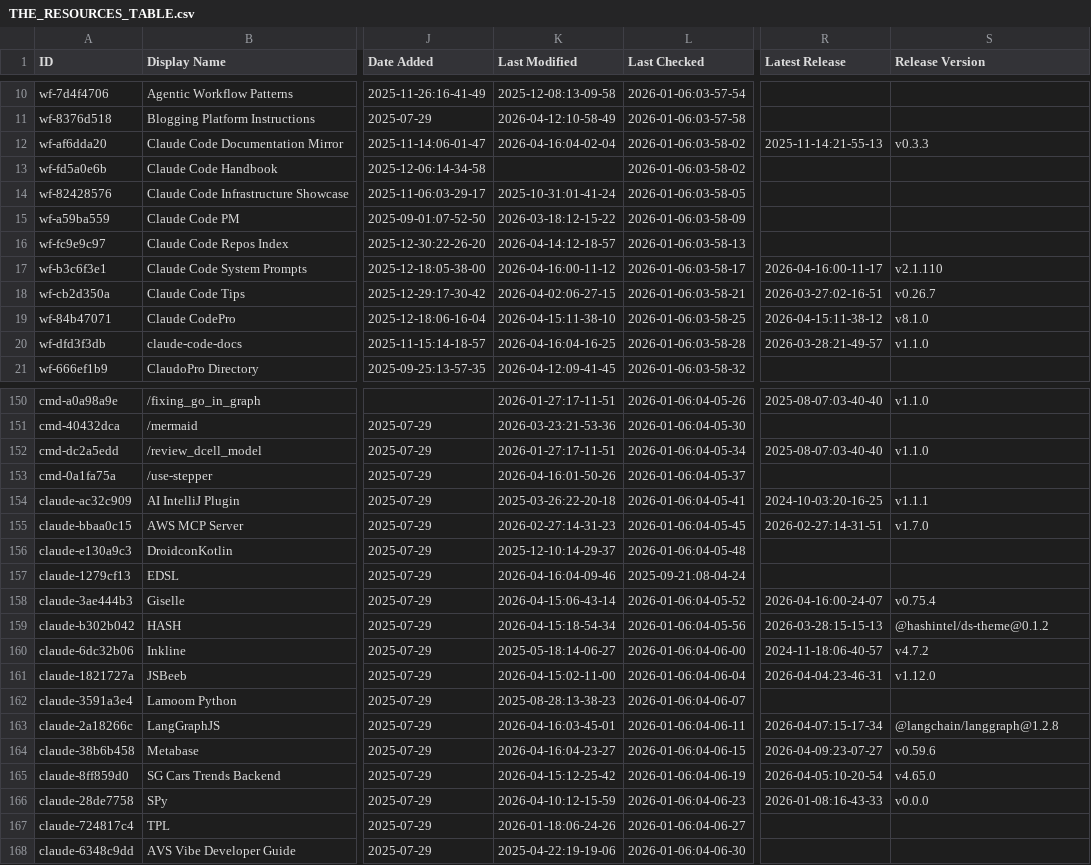
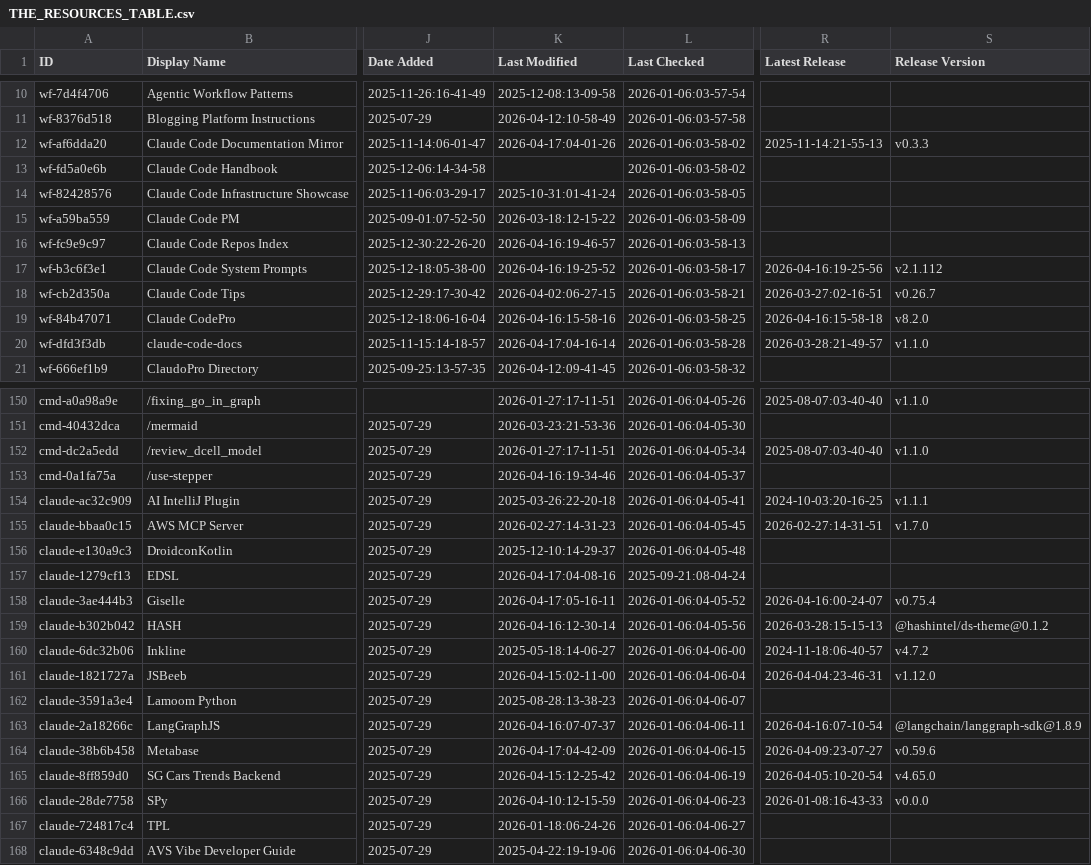
Before and after one commit to gmayes1/awesome-claude-code, a CSV file: THE_RESOURCES_TABLE.csv, drawn as a sheet; only a part is shown, gaps mark what is left out; the diff covers the shown part only; the diff names each change by its address in the sheet, - before the commit and + after, or states it on an @@ line.

```diff
--- a/THE_RESOURCES_TABLE.csv
+++ b/THE_RESOURCES_TABLE.csv
-K12 (Last Modified): 2026-04-16:04-02-04
+K12 (Last Modified): 2026-04-17:04-01-26
-K16 (Last Modified): 2026-04-14:12-18-57
+K16 (Last Modified): 2026-04-16:19-46-57
-K17 (Last Modified): 2026-04-16:00-11-12
+K17 (Last Modified): 2026-04-16:19-25-52
-R17 (Latest Release): 2026-04-16:00-11-17
+R17 (Latest Release): 2026-04-16:19-25-56
-S17 (Release Version): v2.1.110
+S17 (Release Version): v2.1.112
-K19 (Last Modified): 2026-04-15:11-38-10
+K19 (Last Modified): 2026-04-16:15-58-16
-R19 (Latest Release): 2026-04-15:11-38-12
+R19 (Latest Release): 2026-04-16:15-58-18
-S19 (Release Version): v8.1.0
+S19 (Release Version): v8.2.0
-K20 (Last Modified): 2026-04-16:04-16-25
+K20 (Last Modified): 2026-04-17:04-16-14
-K153 (Last Modified): 2026-04-16:01-50-26
+K153 (Last Modified): 2026-04-16:19-34-46
-K157 (Last Modified): 2026-04-16:04-09-46
+K157 (Last Modified): 2026-04-17:04-08-16
-K158 (Last Modified): 2026-04-15:06-43-14
+K158 (Last Modified): 2026-04-17:05-16-11
-K159 (Last Modified): 2026-04-15:18-54-34
+K159 (Last Modified): 2026-04-16:12-30-14
-K163 (Last Modified): 2026-04-16:03-45-01
+K163 (Last Modified): 2026-04-16:07-07-37
-R163 (Latest Release): 2026-04-07:15-17-34
+R163 (Latest Release): 2026-04-16:07-10-54
-S163 (Release Version): @langchain/langgraph@1.2.8
+S163 (Release Version): @langchain/langgraph-sdk@1.8.9
-K164 (Last Modified): 2026-04-16:04-23-27
+K164 (Last Modified): 2026-04-17:04-42-09
```
Also changed, not shown: 19 edited cells elsewhere in this file.
